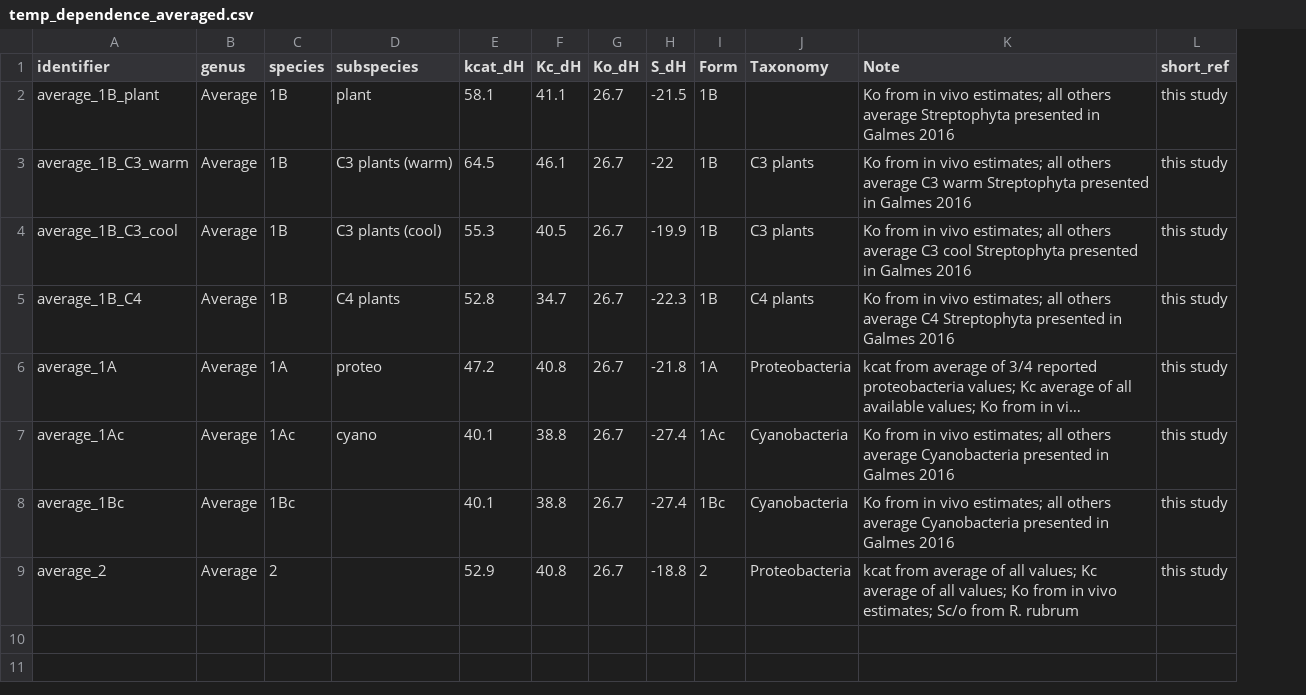
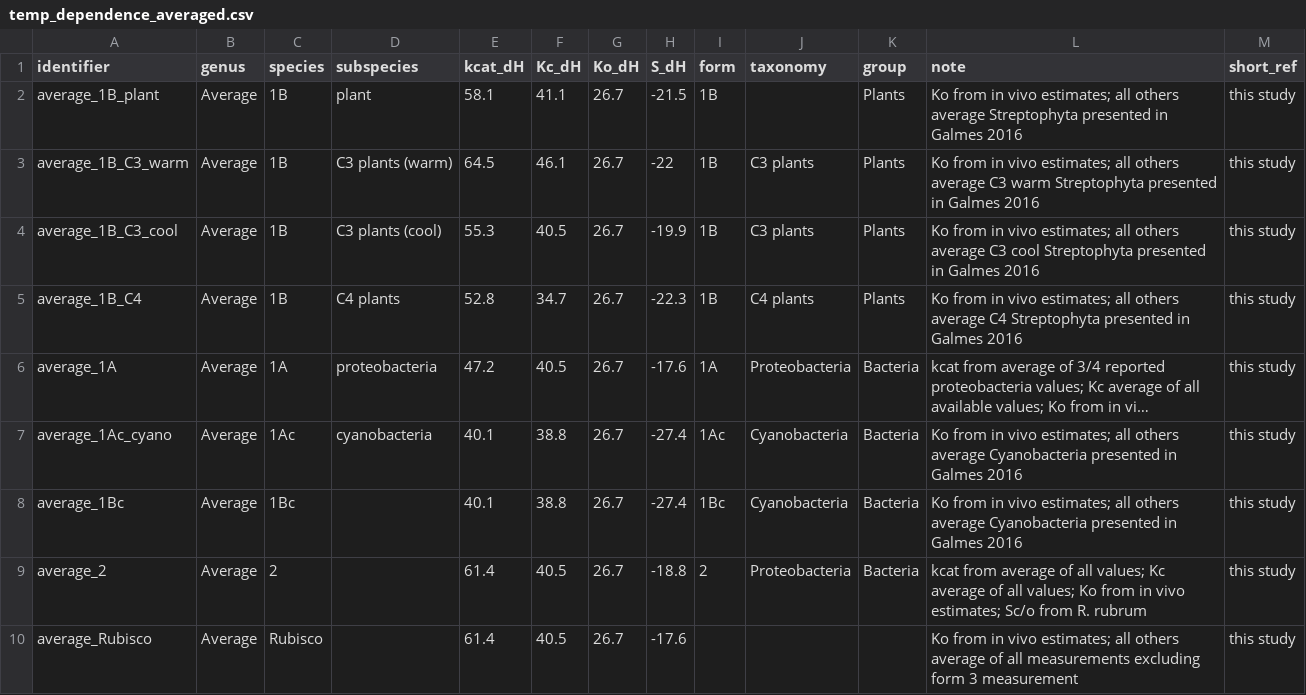
Before and after one commit to keharr/rbcmodel, a CSV file: inst/extdata/temp_dependence_averaged.csv, drawn as a sheet; long unchanged cells end in …; addresses are those after the commit; the diff names each change by its address in the sheet, - before the commit and + after, or states it on an @@ line.

```diff
--- a/inst/extdata/temp_dependence_averaged.csv
+++ b/inst/extdata/temp_dependence_averaged.csv
+column K (group), rows 2-9: Plants | Plants | Plants | Plants | Bacteria | Bacteria | Bacteria | Bacteria
-I1: Form
+I1: form
-J1: Taxonomy
+J1: taxonomy
-L1: Note
+L1: note
-D6 (subspecies): proteo
+D6 (subspecies): proteobacteria
-F6 (Kc_dH): 40.8
+F6 (Kc_dH): 40.5
-H6 (S_dH): -21.8
+H6 (S_dH): -17.6
-A7 (identifier): average_1Ac
+A7 (identifier): average_1Ac_cyano
-D7 (subspecies): cyano
+D7 (subspecies): cyanobacteria
-E9 (kcat_dH): 52.9
+E9 (kcat_dH): 61.4
-F9 (Kc_dH): 40.8
+F9 (Kc_dH): 40.5
+row 10: average_Rubisco | Average | Rubisco |  | 61.4 | 40.5 | 26.7 | -17.6 |  |  |  | Ko from in vivo estimates; all others average of all measurements excluding form 3 measurement | this study
```
Also changed, not shown: inst/extdata/Rubisco_kinetics_alias.csv, 3 other files.
